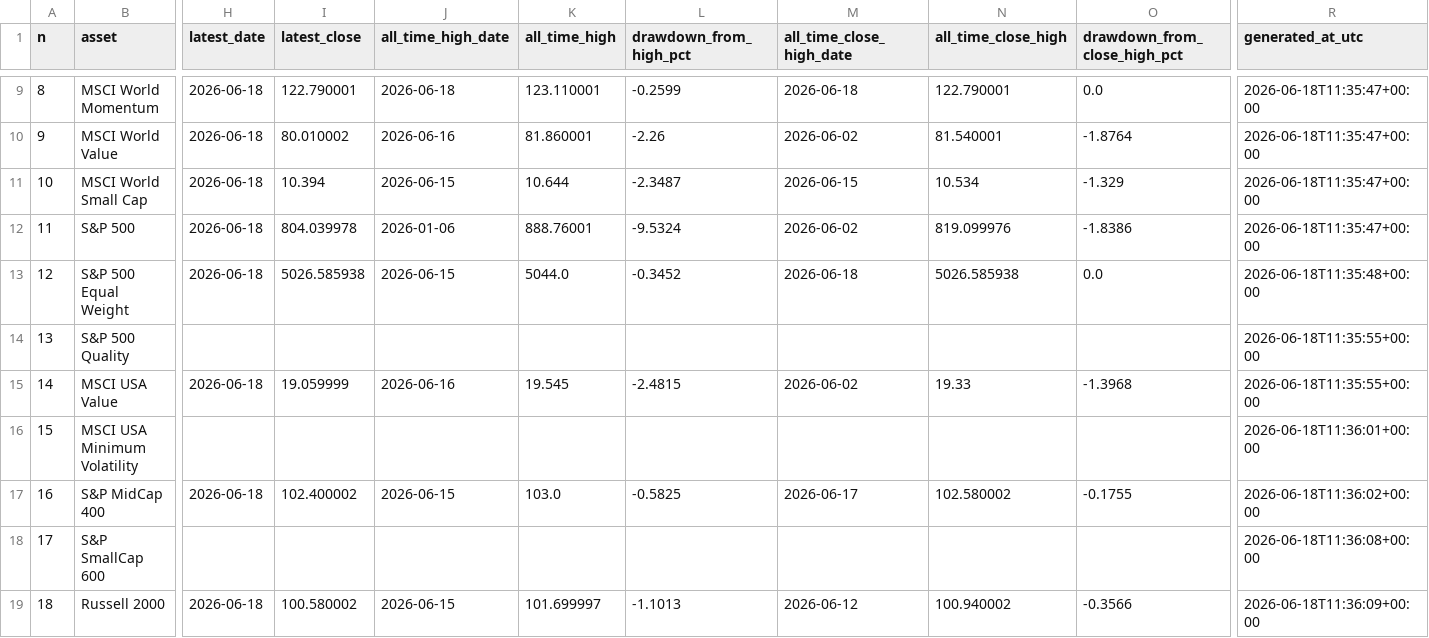
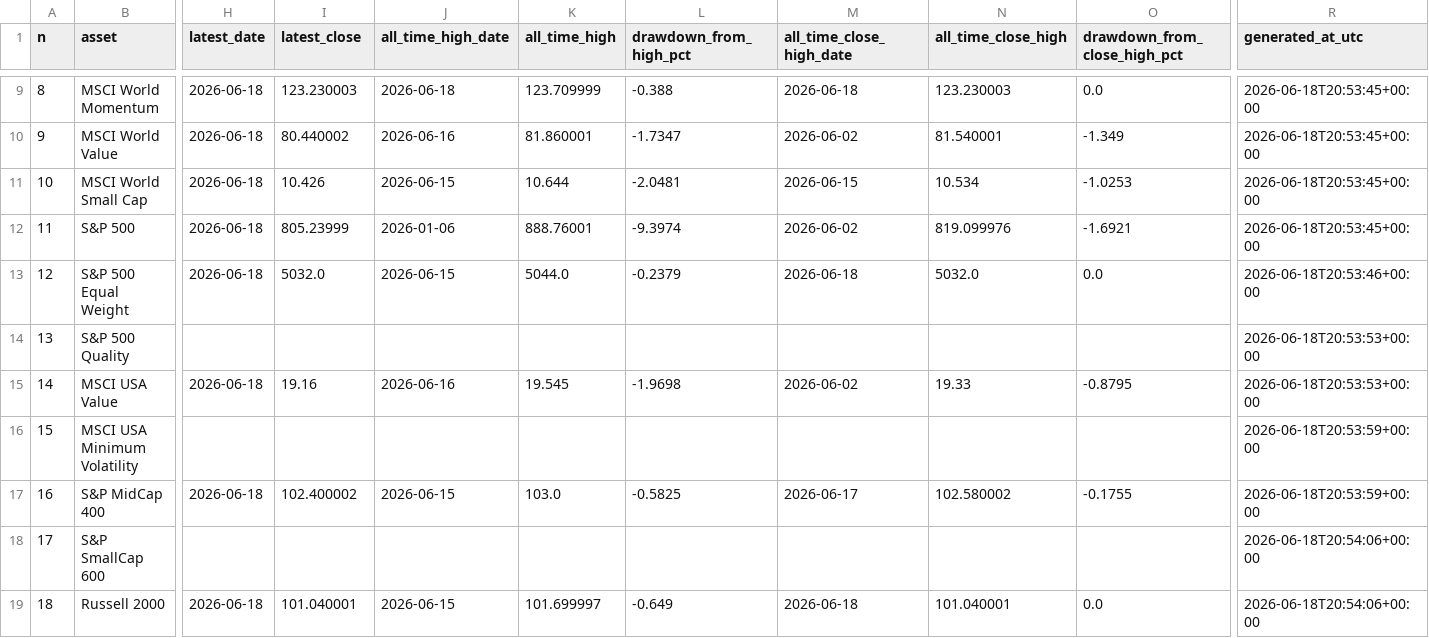
Before and after one commit to miemail1234-boop/Codici1, a CSV file: finance-drawdown/results/all_drawdowns.csv, drawn as a sheet; only a part is shown, gaps mark what is left out; the diff covers the shown part only; the diff names each change by its address in the sheet, - before the commit and + after, or states it on an @@ line.

```diff
--- a/finance-drawdown/results/all_drawdowns.csv
+++ b/finance-drawdown/results/all_drawdowns.csv
-I9 (latest_close): 122.790001
+I9 (latest_close): 123.230003
-K9 (all_time_high): 123.110001
+K9 (all_time_high): 123.709999
-L9 (drawdown_from_high_pct): -0.2599
+L9 (drawdown_from_high_pct): -0.388
-N9 (all_time_close_high): 122.790001
+N9 (all_time_close_high): 123.230003
-R9:R12 (generated_at_utc): 2026-06-18T11:35:47+00:00
+R9:R12 (generated_at_utc): 2026-06-18T20:53:45+00:00
-I10 (latest_close): 80.010002
+I10 (latest_close): 80.440002
-L10 (drawdown_from_high_pct): -2.26
+L10 (drawdown_from_high_pct): -1.7347
-O10 (drawdown_from_close_high_pct): -1.8764
+O10 (drawdown_from_close_high_pct): -1.349
-I11 (latest_close): 10.394
+I11 (latest_close): 10.426
-L11 (drawdown_from_high_pct): -2.3487
+L11 (drawdown_from_high_pct): -2.0481
-O11 (drawdown_from_close_high_pct): -1.329
+O11 (drawdown_from_close_high_pct): -1.0253
-I12 (latest_close): 804.039978
+I12 (latest_close): 805.23999
-L12 (drawdown_from_high_pct): -9.5324
+L12 (drawdown_from_high_pct): -9.3974
-O12 (drawdown_from_close_high_pct): -1.8386
+O12 (drawdown_from_close_high_pct): -1.6921
-I13 (latest_close): 5026.585938
+I13 (latest_close): 5032.0
-L13 (drawdown_from_high_pct): -0.3452
+L13 (drawdown_from_high_pct): -0.2379
-N13 (all_time_close_high): 5026.585938
+N13 (all_time_close_high): 5032.0
-R13 (generated_at_utc): 2026-06-18T11:35:48+00:00
+R13 (generated_at_utc): 2026-06-18T20:53:46+00:00
-R14:R15 (generated_at_utc): 2026-06-18T11:35:55+00:00
+R14:R15 (generated_at_utc): 2026-06-18T20:53:53+00:00
-I15 (latest_close): 19.059999
+I15 (latest_close): 19.16
-L15 (drawdown_from_high_pct): -2.4815
+L15 (drawdown_from_high_pct): -1.9698
-O15 (drawdown_from_close_high_pct): -1.3968
+O15 (drawdown_from_close_high_pct): -0.8795
-R16 (generated_at_utc): 2026-06-18T11:36:01+00:00
+R16 (generated_at_utc): 2026-06-18T20:53:59+00:00
-R17 (generated_at_utc): 2026-06-18T11:36:02+00:00
+R17 (generated_at_utc): 2026-06-18T20:53:59+00:00
-R18 (generated_at_utc): 2026-06-18T11:36:08+00:00
+R18 (generated_at_utc): 2026-06-18T20:54:06+00:00
-I19 (latest_close): 100.580002
+I19 (latest_close): 101.040001
-L19 (drawdown_from_high_pct): -1.1013
+L19 (drawdown_from_high_pct): -0.649
-M19 (all_time_close_high_date): 2026-06-12
+M19 (all_time_close_high_date): 2026-06-18
-N19 (all_time_close_high): 100.940002
+N19 (all_time_close_high): 101.040001
-O19 (drawdown_from_close_high_pct): -0.3566
+O19 (drawdown_from_close_high_pct): 0.0
-R19 (generated_at_utc): 2026-06-18T11:36:09+00:00
+R19 (generated_at_utc): 2026-06-18T20:54:06+00:00
```
Also changed, not shown: 163 edited cells elsewhere in this file, finance-drawdown/results/latest_drawdown.csv, 4 other files.
